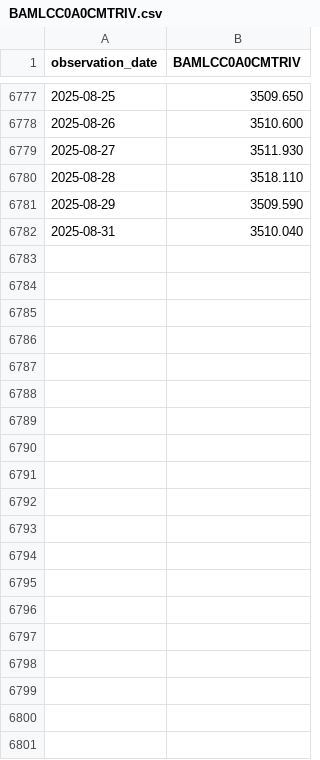
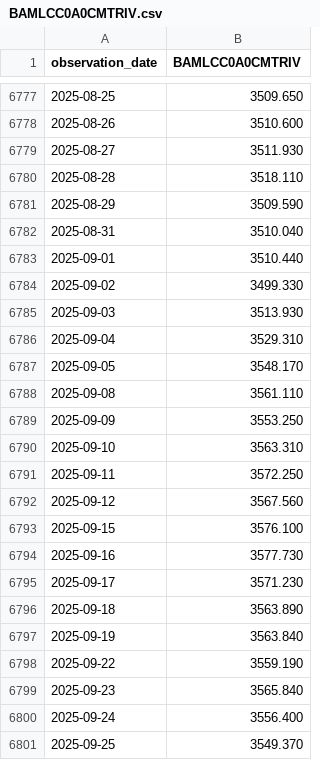
Before and after one commit to JunTingLin/DeepTrader, a CSV file: src/data/DJIA/market_data/BAMLCC0A0CMTRIV.csv, drawn as a sheet; only a part is shown, gaps mark what is left out; the diff covers the shown part only.

```diff
--- a/src/data/DJIA/market_data/BAMLCC0A0CMTRIV.csv
+++ b/src/data/DJIA/market_data/BAMLCC0A0CMTRIV.csv
@@ -6782 +6782,20 @@ observation_date,BAMLCC0A0CMTRIV
 2025-08-31,3510.040
+2025-09-01,3510.440
+2025-09-02,3499.330
+2025-09-03,3513.930
+2025-09-04,3529.310
+2025-09-05,3548.170
+2025-09-08,3561.110
+2025-09-09,3553.250
+2025-09-10,3563.310
+2025-09-11,3572.250
+2025-09-12,3567.560
+2025-09-15,3576.100
+2025-09-16,3577.730
+2025-09-17,3571.230
+2025-09-18,3563.890
+2025-09-19,3563.840
+2025-09-22,3559.190
+2025-09-23,3565.840
+2025-09-24,3556.400
+2025-09-25,3549.370
```
Also changed, not shown: 70 added rows elsewhere in this file, src/data/DJIA/market_data/xauusd_d.csv, src/data/TWII/market_data/tw10yearbonds_2.csv, 15 other files.
